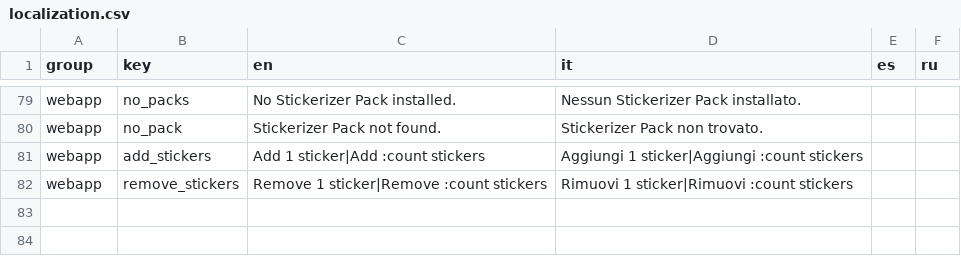
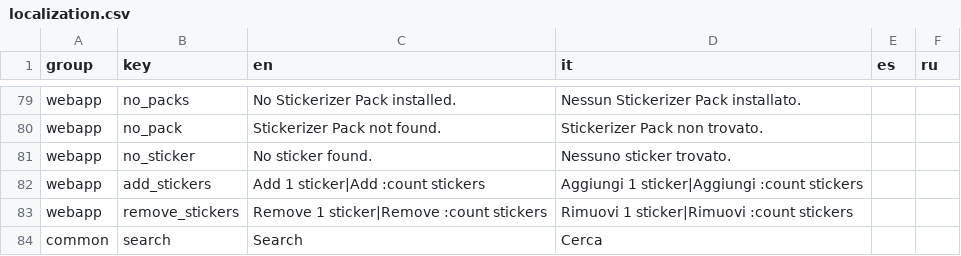
Before and after one commit to annihilatorrrr/telegram-stickerizer, a CSV file: lang/localization.csv, drawn as a sheet; only a part is shown, gaps mark what is left out; the diff names each change by its address in the sheet, - before the commit and + after, or states it on an @@ line.

Commit message:
Add sticker search

```diff
--- a/lang/localization.csv
+++ b/lang/localization.csv
+row 81: webapp | no_sticker | No sticker found. | Nessuno sticker trovato.
+row 84: common | search | Search | Cerca
```
Also changed, not shown: 13 other files.
